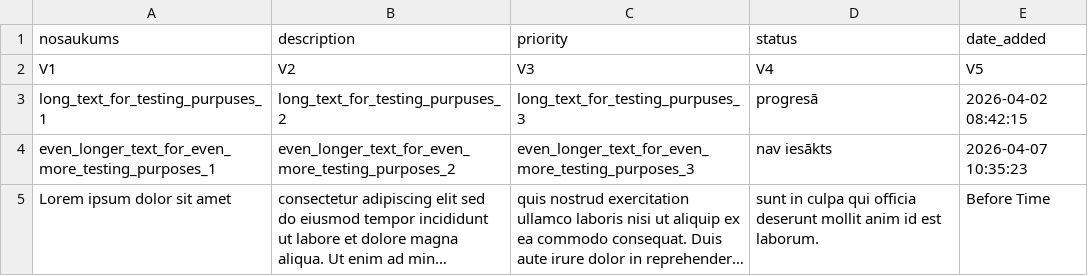
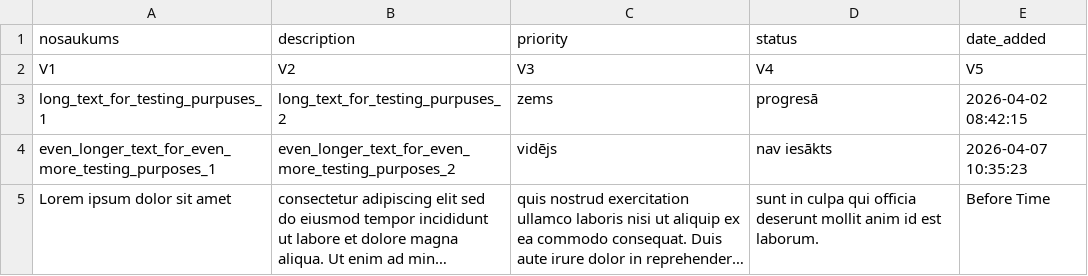
Before and after one commit to 24DP3GPete/Todo_List_GP, a CSV file: task.csv, drawn as a sheet; long unchanged cells end in …; the diff names each change by its address in the sheet, - before the commit and + after, or states it on an @@ line.

Commit message:
priority is now limited to set values

```diff
--- a/task.csv
+++ b/task.csv
-C3 (priority): long_text_for_testing_purpuses_3
+C3 (priority): zems
-C4 (priority): even_longer_text_for_even_more_testing_purposes_3
+C4 (priority): vidējs
```
Also changed, not shown: 2 other files.
